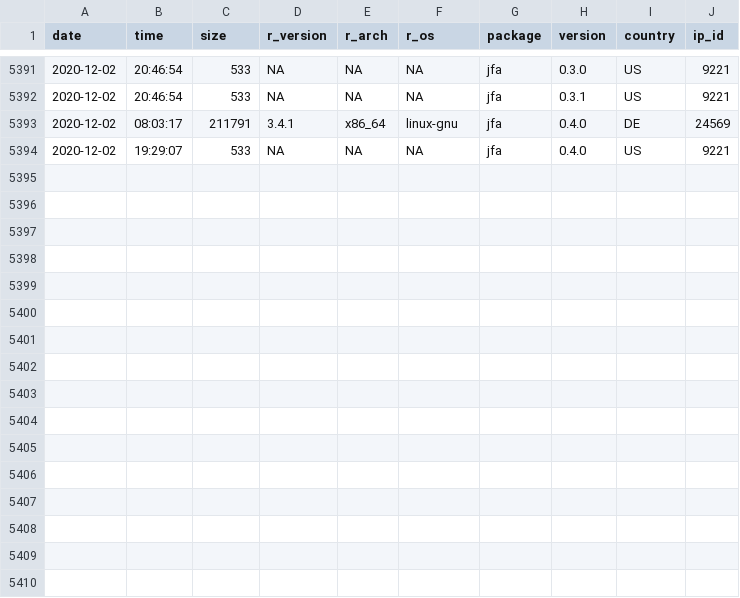
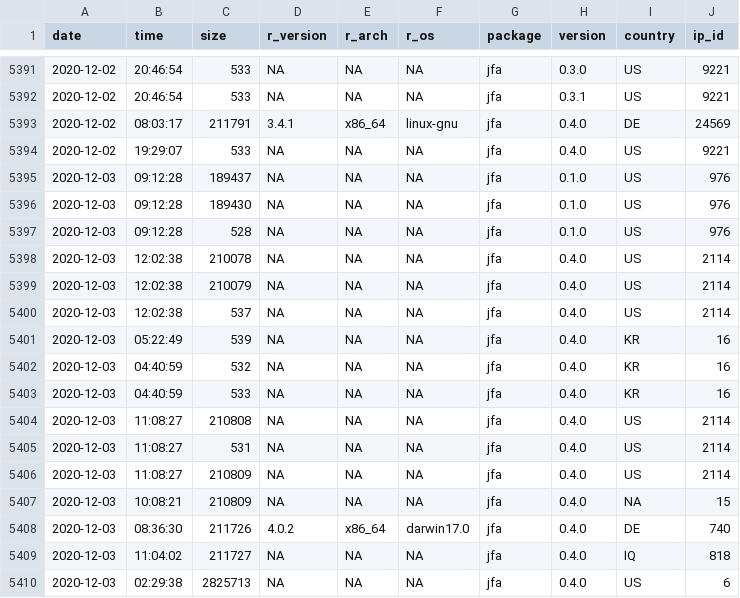
Before and after one commit to koenderks/jfa, a CSV file: reference/figures/readme/worldmap/downloads.csv, drawn as a sheet; only a part is shown, gaps mark what is left out; the diff names each change by its address in the sheet, - before the commit and + after, or states it on an @@ line.

```diff
--- a/reference/figures/readme/worldmap/downloads.csv
+++ b/reference/figures/readme/worldmap/downloads.csv
+row 5395: 2020-12-03 | 09:12:28 | 189437 | NA | NA | NA | jfa | 0.1.0 | US | 976
+row 5396: 2020-12-03 | 09:12:28 | 189430 | NA | NA | NA | jfa | 0.1.0 | US | 976
+row 5397: 2020-12-03 | 09:12:28 | 528 | NA | NA | NA | jfa | 0.1.0 | US | 976
+row 5398: 2020-12-03 | 12:02:38 | 210078 | NA | NA | NA | jfa | 0.4.0 | US | 2114
+row 5399: 2020-12-03 | 12:02:38 | 210079 | NA | NA | NA | jfa | 0.4.0 | US | 2114
+row 5400: 2020-12-03 | 12:02:38 | 537 | NA | NA | NA | jfa | 0.4.0 | US | 2114
+row 5401: 2020-12-03 | 05:22:49 | 539 | NA | NA | NA | jfa | 0.4.0 | KR | 16
+row 5402: 2020-12-03 | 04:40:59 | 532 | NA | NA | NA | jfa | 0.4.0 | KR | 16
+row 5403: 2020-12-03 | 04:40:59 | 533 | NA | NA | NA | jfa | 0.4.0 | KR | 16
+row 5404: 2020-12-03 | 11:08:27 | 210808 | NA | NA | NA | jfa | 0.4.0 | US | 2114
+row 5405: 2020-12-03 | 11:08:27 | 531 | NA | NA | NA | jfa | 0.4.0 | US | 2114
+row 5406: 2020-12-03 | 11:08:27 | 210809 | NA | NA | NA | jfa | 0.4.0 | US | 2114
+row 5407: 2020-12-03 | 10:08:21 | 210809 | NA | NA | NA | jfa | 0.4.0 | NA | 15
+row 5408: 2020-12-03 | 08:36:30 | 211726 | 4.0.2 | x86_64 | darwin17.0 | jfa | 0.4.0 | DE | 740
+row 5409: 2020-12-03 | 11:04:02 | 211727 | NA | NA | NA | jfa | 0.4.0 | IQ | 818
+row 5410: 2020-12-03 | 02:29:38 | 2825713 | NA | NA | NA | jfa | 0.4.0 | US | 6
```
Also changed, not shown: 3 other files.
